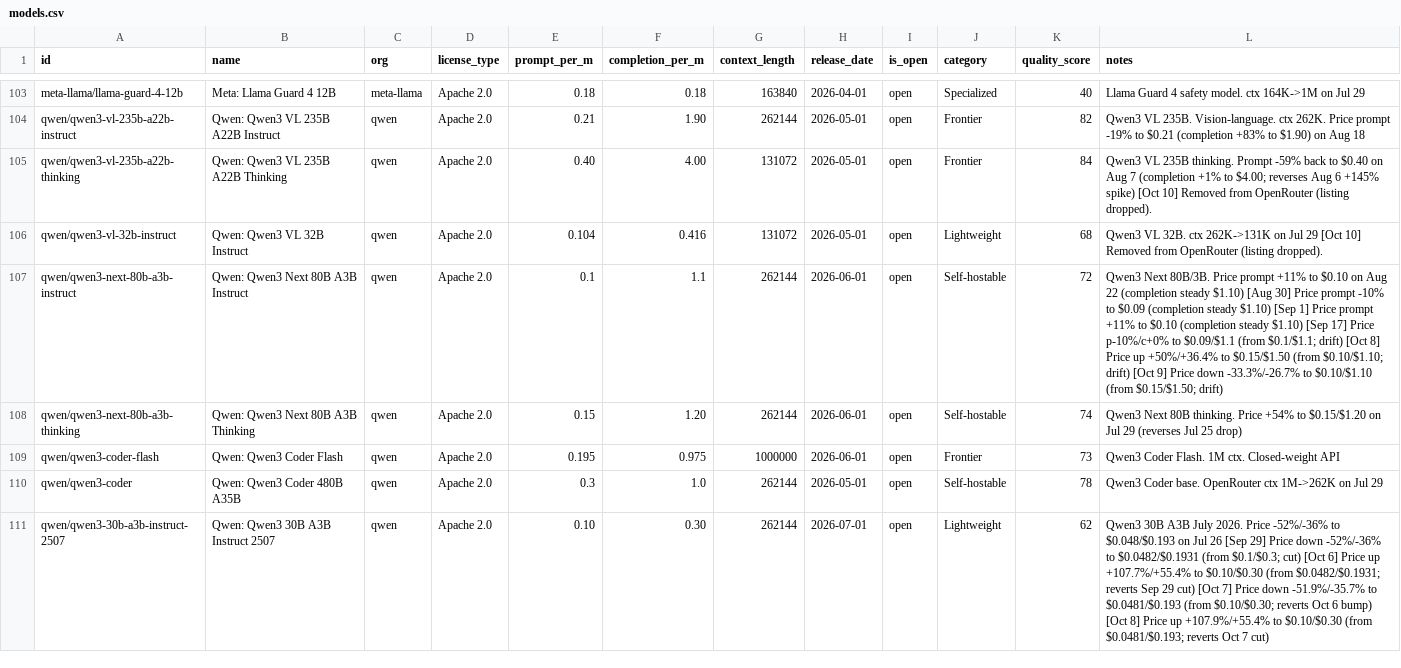
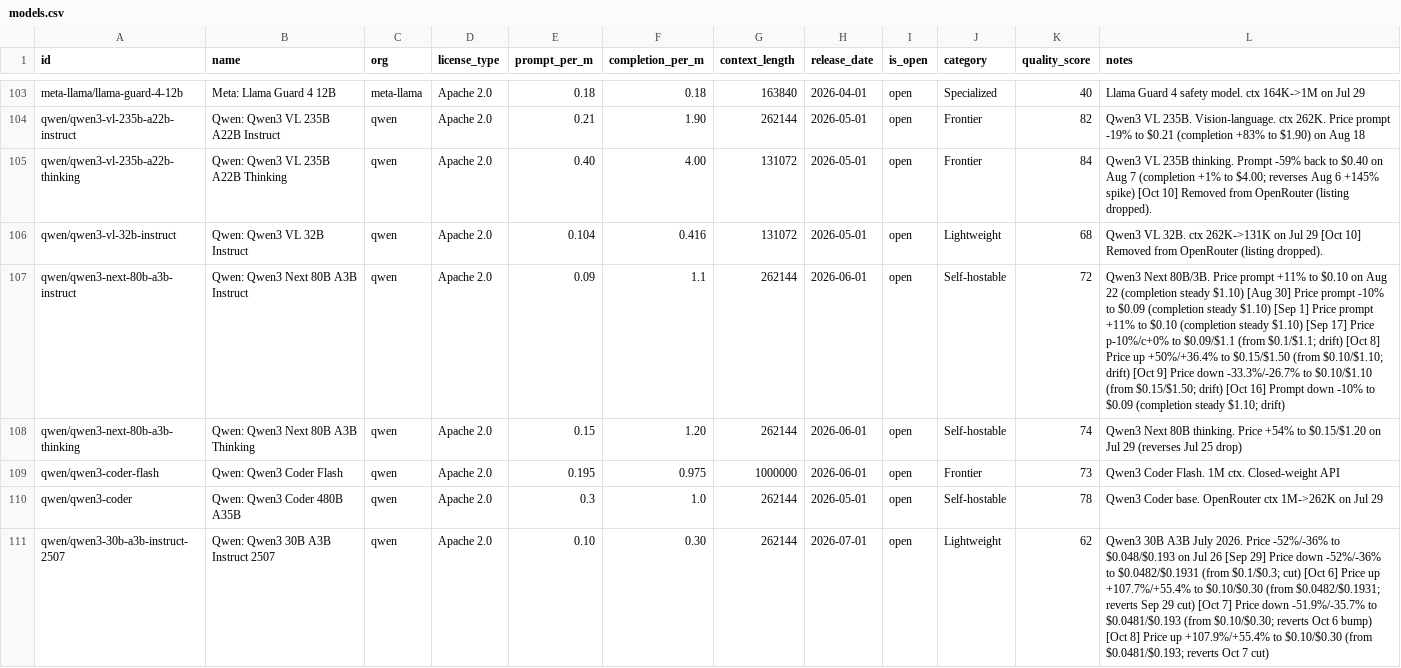
Before and after one commit to startakovsky/llm-model-tracker, a CSV file: models.csv, drawn as a sheet; only a part is shown, gaps mark what is left out; the diff covers the shown part only; the diff names each change by its address in the sheet, - before the commit and + after, or states it on an @@ line.

```diff
--- a/models.csv
+++ b/models.csv
-E107 (prompt_per_m): 0.1
+E107 (prompt_per_m): 0.09
-L107 (notes): …$0.15/$1.50; drift)
+L107 (notes): …$0.15/$1.50; drift) [Oct 16] Prompt down -10% to $0.09 (completion steady $1.10; drift)
```
Also changed, not shown: 2 added rows and 38 edited cells elsewhere in this file, 7 other files.
